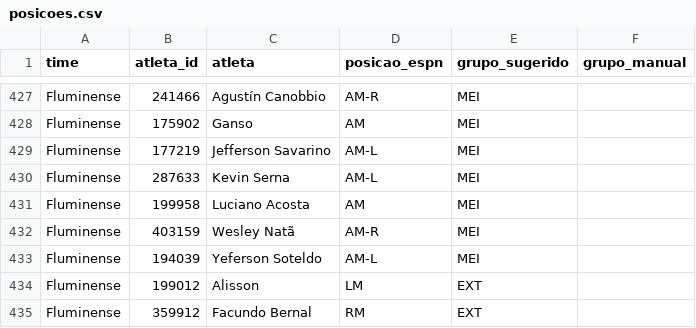
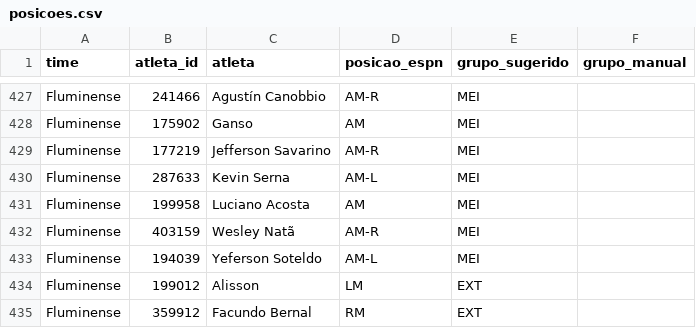
Before and after one commit to brunoputi/minutagem, a CSV file: posicoes.csv, drawn as a sheet; only a part is shown, gaps mark what is left out.

```diff
--- a/posicoes.csv
+++ b/posicoes.csv
@@ -428,3 +428,3 @@ Fluminense;241466;Agustín Canobbio;AM-R;MEI;
 Fluminense;175902;Ganso;AM;MEI;
-Fluminense;177219;Jefferson Savarino;AM-L;MEI;
+Fluminense;177219;Jefferson Savarino;AM-R;MEI;
 Fluminense;287633;Kevin Serna;AM-L;MEI;
```
Also changed, not shown: 3 other files.
